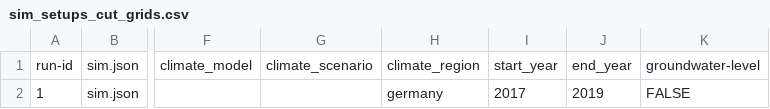
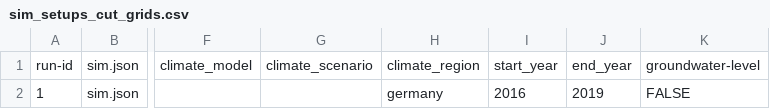
Before and after one commit to zalf-rpm/sattgruen-germany, a CSV file: sim_setups_cut_grids.csv, drawn as a sheet; only a part is shown, gaps mark what is left out; the diff names each change by its address in the sheet, - before the commit and + after, or states it on an @@ line.

Commit message:
added 2016 mowing grids as copy of 2017

```diff
--- a/sim_setups_cut_grids.csv
+++ b/sim_setups_cut_grids.csv
-I2: 2017
+I2: 2016
```
Also changed, not shown: 1 other file.
